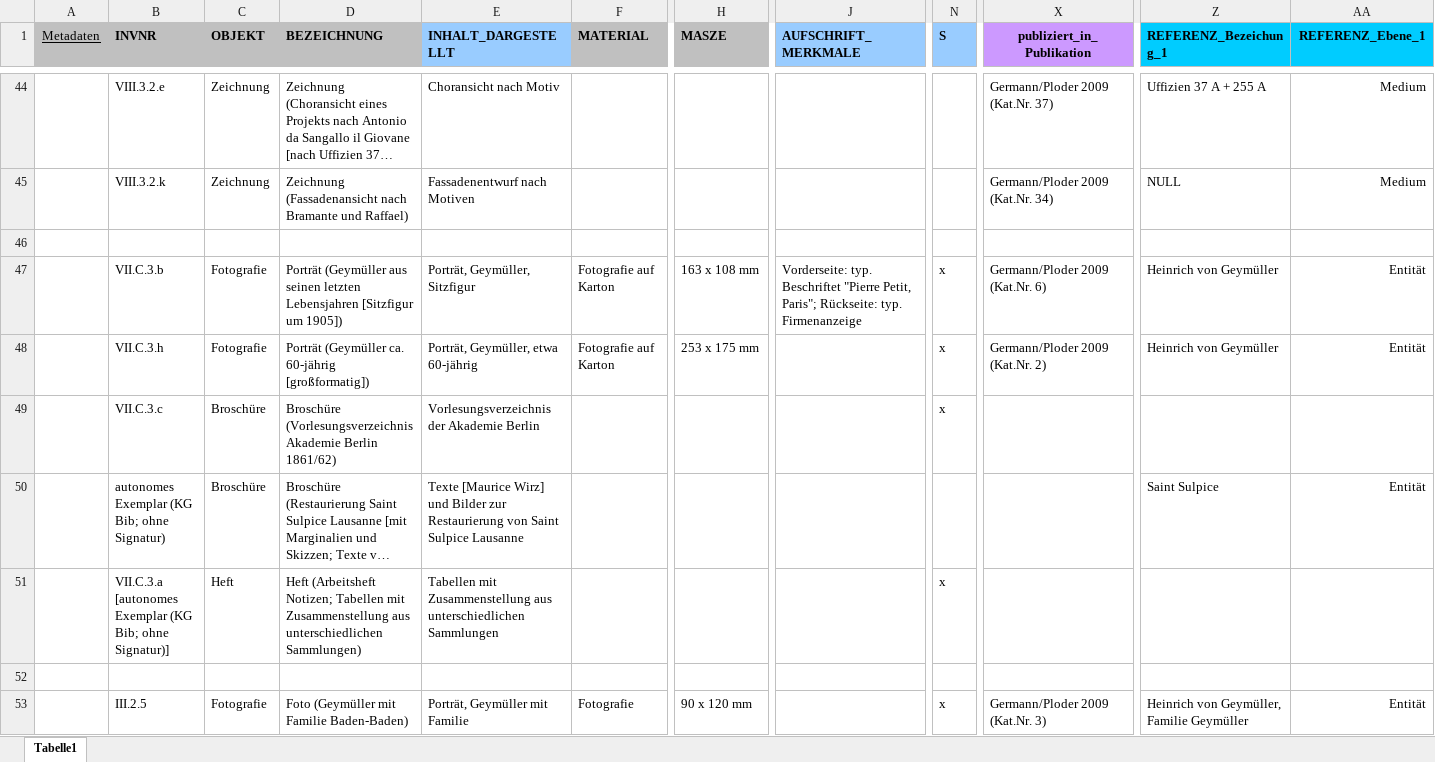
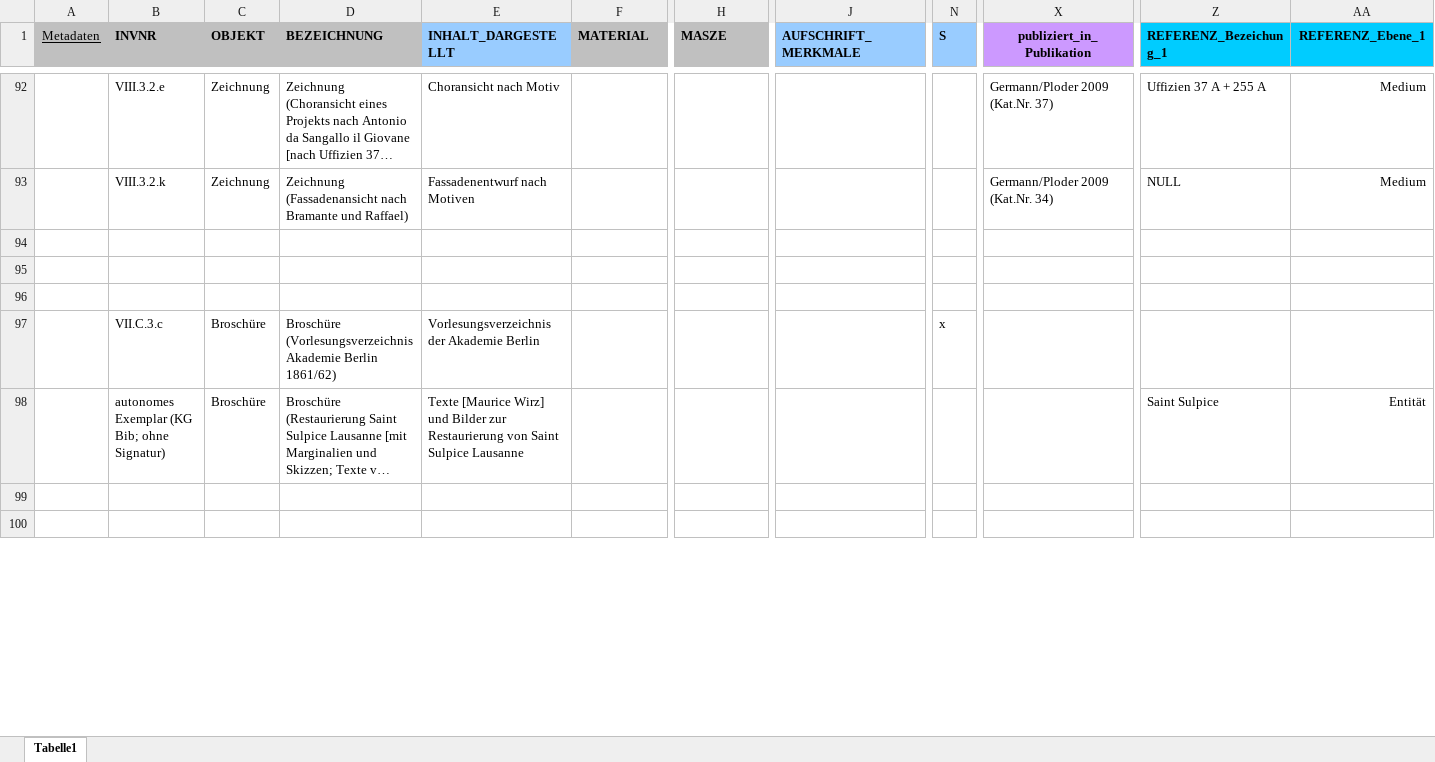
Before and after one commit to acady/geymueller, an Excel workbook: data/christoph/datenmodell_test.xlsx, sheet Tabelle1, drawn as a sheet; only a part is shown, gaps mark what is left out; long unchanged cells end in …; values as stored, in another font and other column widths than the file's, no borders; addresses are those after the commit; rows hold the shown columns only; the diff covers the shown part only; the diff names each change by its address in the sheet, - before the commit and + after, or states it on an @@ line.

```diff
--- a/data/christoph/datenmodell_test.xlsx (sheet Tabelle1)
+++ b/data/christoph/datenmodell_test.xlsx (sheet Tabelle1)
-row 95:  | VII.C.3.b | Fotografie | Porträt (Geymüller aus seinen letzten Lebensjahren [Sitzfigur um 1905]) | Porträt, Geymüller, Sitzfigur | Fotografie auf Karton | 163 x 108 mm | Vorderseite: typ. Beschriftet "Pierre Petit, Paris"; Rückseite: typ. Firmenanzeige | x | Germann/Ploder 2009 (Kat.Nr. 6) | Heinrich von Geymüller | Entität
+row 95: (empty)
-row 96:  | VII.C.3.h | Fotografie | Porträt (Geymüller ca. 60-jährig [großformatig]) | Porträt, Geymüller, etwa 60-jährig | Fotografie auf Karton | 253 x 175 mm |  | x | Germann/Ploder 2009 (Kat.Nr. 2) | Heinrich von Geymüller | Entität
+row 96: (empty)
-row 99:  | VII.C.3.a [autonomes Exemplar (KG Bib; ohne Signatur)] | Heft | Heft (Arbeitsheft Notizen; Tabellen mit Zusammenstellung aus unterschiedlichen Sammlungen) | Tabellen mit Zusammenstellung aus unterschiedlichen Sammlungen |  |  |  | x
+row 99: (empty)
@@ row 53 moved to row 27: 23 @@
```
Also changed, not shown: 63 added rows, 18 removed rows, 10 moved rows, 87 edited cells, cell formats and row numbers in column A elsewhere in this sheet, 1 other file.
